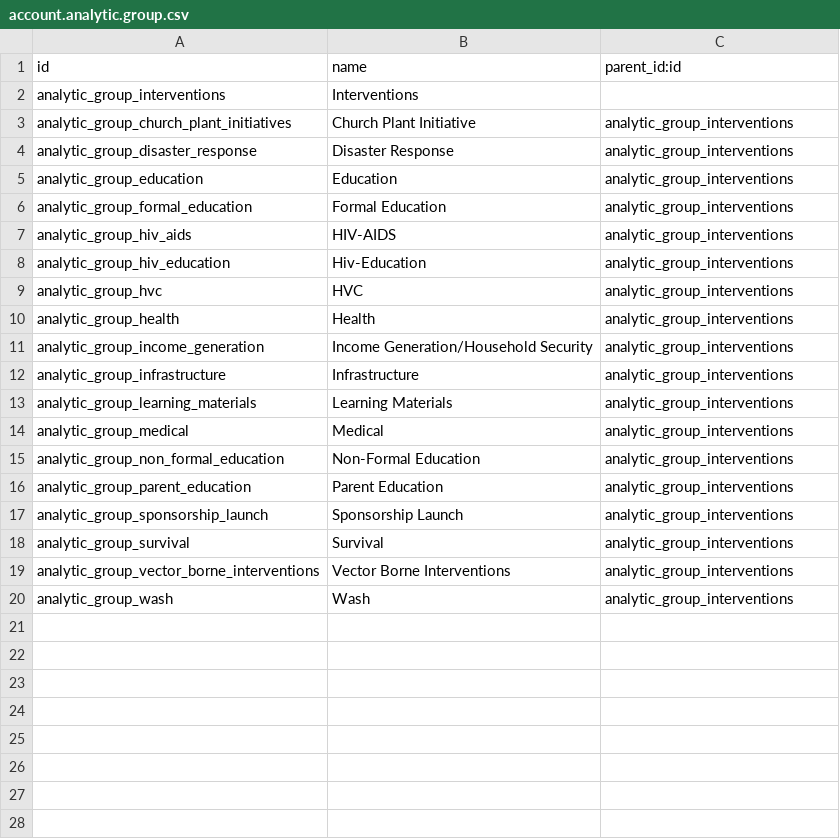
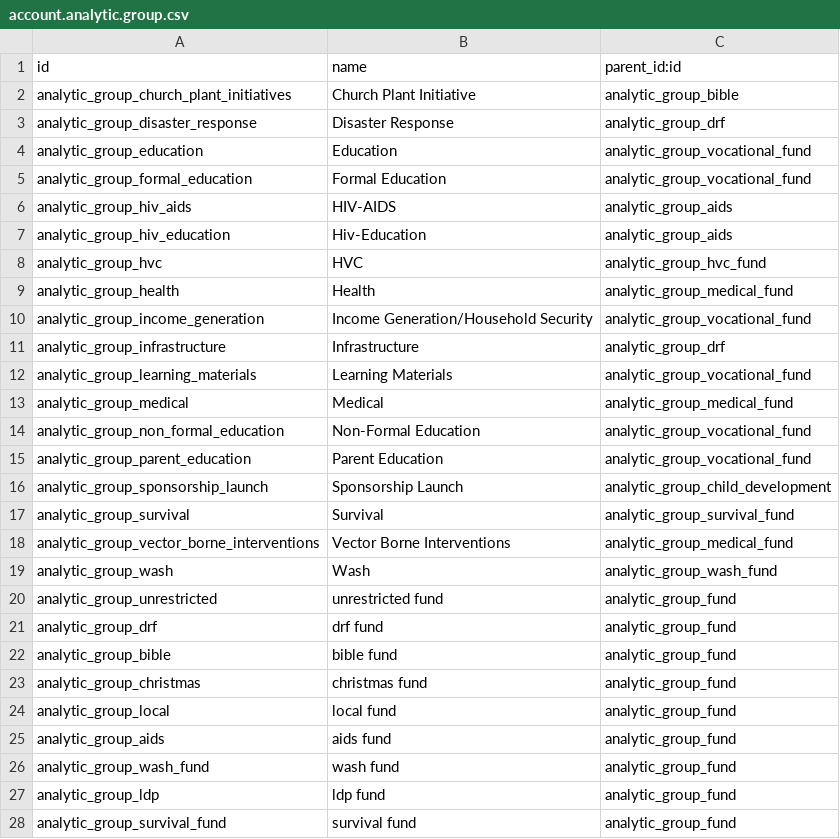
Before and after one commit to CompassionCH/compassion-modules, a CSV file: intervention_compassion/data/account.analytic.group.csv, drawn as a sheet; only a part is shown; the diff covers the shown part only.

Commit message:
Update account.analytic.group.csv
add full set of fund hierarchy. manually updated the ir.model.data table accordingly

```diff
--- a/intervention_compassion/data/account.analytic.group.csv
+++ b/intervention_compassion/data/account.analytic.group.csv
@@ -1,20 +1,28 @@
 id,name,parent_id:id
-analytic_group_interventions,Interventions,
-analytic_group_church_plant_initiatives,Church Plant Initiative,analytic_group_interventions
-analytic_group_disaster_response,Disaster Response,analytic_group_interventions
-analytic_group_education,Education,analytic_group_interventions
-analytic_group_formal_education,Formal Education,analytic_group_interventions
-analytic_group_hiv_aids,HIV-AIDS,analytic_group_interventions
-analytic_group_hiv_education,Hiv-Education,analytic_group_interventions
-analytic_group_hvc,HVC,analytic_group_interventions
-analytic_group_health,Health,analytic_group_interventions
-analytic_group_income_generation,Income Generation/Household Security,analytic_group_interventions
-analytic_group_infrastructure,Infrastructure,analytic_group_interventions
-analytic_group_learning_materials,Learning Materials,analytic_group_interventions
-analytic_group_medical,Medical,analytic_group_interventions
-analytic_group_non_formal_education,Non-Formal Education,analytic_group_interventions
-analytic_group_parent_education,Parent Education,analytic_group_interventions
-analytic_group_sponsorship_launch,Sponsorship Launch,analytic_group_interventions
-analytic_group_survival,Survival,analytic_group_interventions
-analytic_group_vector_borne_interventions,Vector Borne Interventions,analytic_group_interventions
-analytic_group_wash,Wash,analytic_group_interventions
+analytic_group_church_plant_initiatives,Church Plant Initiative,analytic_group_bible
+analytic_group_disaster_response,Disaster Response,analytic_group_drf
+analytic_group_education,Education,analytic_group_vocational_fund
+analytic_group_formal_education,Formal Education,analytic_group_vocational_fund
+analytic_group_hiv_aids,HIV-AIDS,analytic_group_aids
+analytic_group_hiv_education,Hiv-Education,analytic_group_aids
+analytic_group_hvc,HVC,analytic_group_hvc_fund
+analytic_group_health,Health,analytic_group_medical_fund
+analytic_group_income_generation,Income Generation/Household Security,analytic_group_vocational_fund
+analytic_group_infrastructure,Infrastructure,analytic_group_drf
+analytic_group_learning_materials,Learning Materials,analytic_group_vocational_fund
+analytic_group_medical,Medical,analytic_group_medical_fund
+analytic_group_non_formal_education,Non-Formal Education,analytic_group_vocational_fund
+analytic_group_parent_education,Parent Education,analytic_group_vocational_fund
+analytic_group_sponsorship_launch,Sponsorship Launch,analytic_group_child_development
+analytic_group_survival,Survival,analytic_group_survival_fund
+analytic_group_vector_borne_interventions,Vector Borne Interventions,analytic_group_medical_fund
+analytic_group_wash,Wash,analytic_group_wash_fund
+analytic_group_unrestricted,unrestricted fund,analytic_group_fund
+analytic_group_drf,drf fund,analytic_group_fund
+analytic_group_bible,bible fund,analytic_group_fund
+analytic_group_christmas,christmas fund,analytic_group_fund
+analytic_group_local,local fund,analytic_group_fund
+analytic_group_aids,aids fund,analytic_group_fund
+analytic_group_wash_fund,wash fund,analytic_group_fund
+analytic_group_ldp,ldp fund,analytic_group_fund
+analytic_group_survival_fund,survival fund,analytic_group_fund
```
Also changed, not shown: 6 added rows elsewhere in this file.
